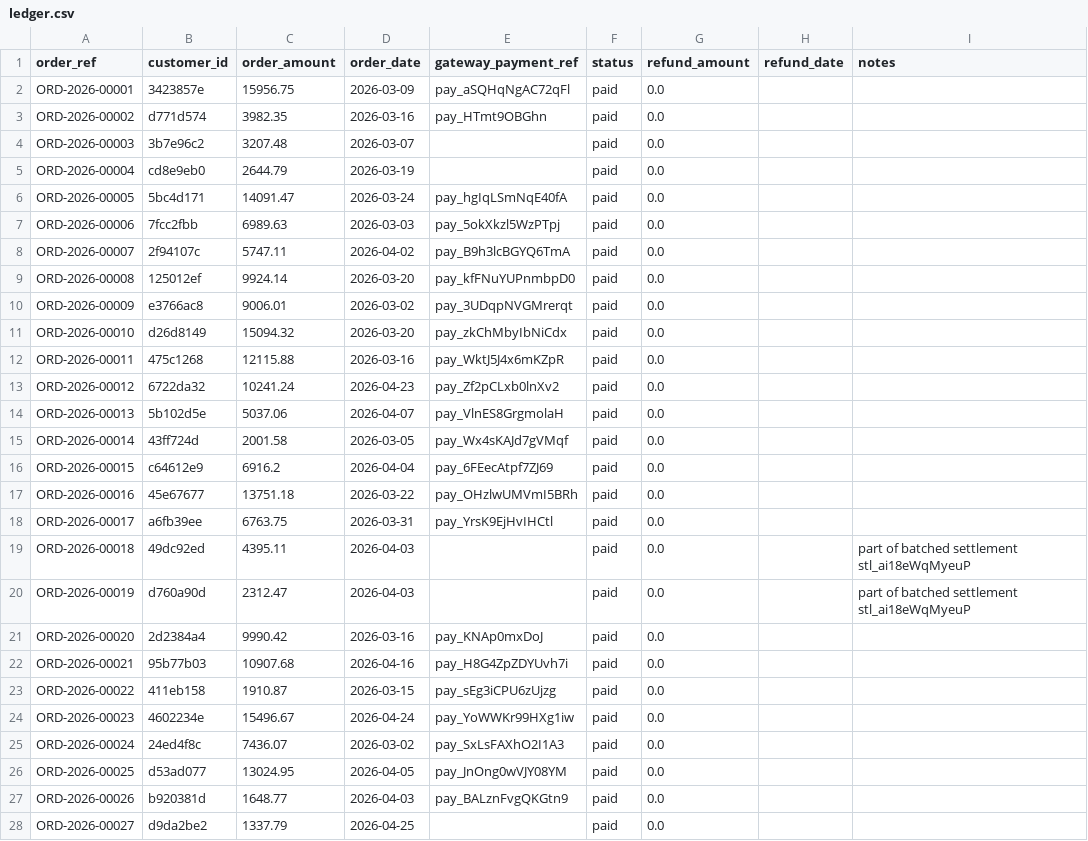
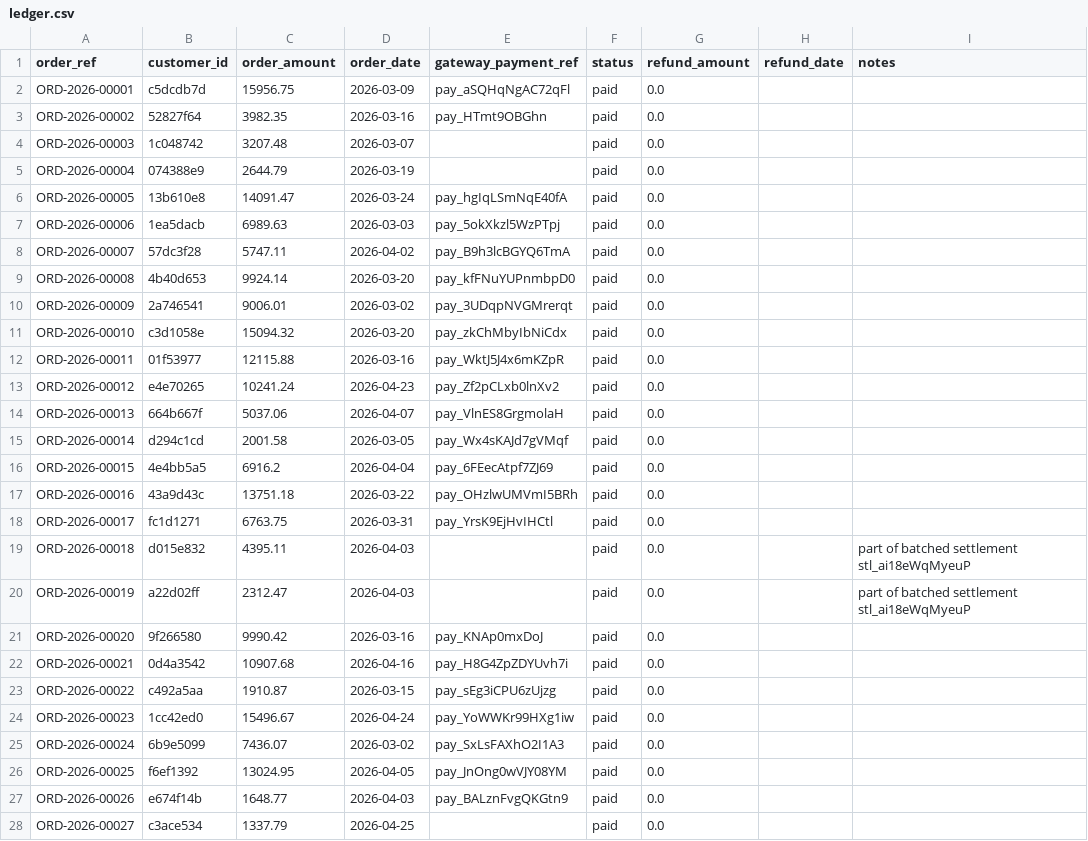
Before and after one commit to MukundaPriyaBasudora/paytrace, a CSV file: data/ledger.csv, drawn as a sheet; only a part is shown; the diff covers the shown part only.

```diff
--- a/data/ledger.csv
+++ b/data/ledger.csv
@@ -1,28 +1,28 @@
 order_ref,customer_id,order_amount,order_date,gateway_payment_ref,status,refund_amount,refund_date,notes
-ORD-2026-00001,3423857e,15956.75,2026-03-09,pay_aSQHqNgAC72qFl,paid,0.0,,
-ORD-2026-00002,d771d574,3982.35,2026-03-16,pay_HTmt9OBGhn,paid,0.0,,
-ORD-2026-00003,3b7e96c2,3207.48,2026-03-07,,paid,0.0,,
-ORD-2026-00004,cd8e9eb0,2644.79,2026-03-19,,paid,0.0,,
-ORD-2026-00005,5bc4d171,14091.47,2026-03-24,pay_hgIqLSmNqE40fA,paid,0.0,,
-ORD-2026-00006,7fcc2fbb,6989.63,2026-03-03,pay_5okXkzl5WzPTpj,paid,0.0,,
-ORD-2026-00007,2f94107c,5747.11,2026-04-02,pay_B9h3lcBGYQ6TmA,paid,0.0,,
-ORD-2026-00008,125012ef,9924.14,2026-03-20,pay_kfFNuYUPnmbpD0,paid,0.0,,
-ORD-2026-00009,e3766ac8,9006.01,2026-03-02,pay_3UDqpNVGMrerqt,paid,0.0,,
-ORD-2026-00010,d26d8149,15094.32,2026-03-20,pay_zkChMbyIbNiCdx,paid,0.0,,
-ORD-2026-00011,475c1268,12115.88,2026-03-16,pay_WktJ5J4x6mKZpR,paid,0.0,,
-ORD-2026-00012,6722da32,10241.24,2026-04-23,pay_Zf2pCLxb0lnXv2,paid,0.0,,
-ORD-2026-00013,5b102d5e,5037.06,2026-04-07,pay_VlnES8GrgmolaH,paid,0.0,,
-ORD-2026-00014,43ff724d,2001.58,2026-03-05,pay_Wx4sKAJd7gVMqf,paid,0.0,,
-ORD-2026-00015,c64612e9,6916.2,2026-04-04,pay_6FEecAtpf7ZJ69,paid,0.0,,
-ORD-2026-00016,45e67677,13751.18,2026-03-22,pay_OHzlwUMVmI5BRh,paid,0.0,,
-ORD-2026-00017,a6fb39ee,6763.75,2026-03-31,pay_YrsK9EjHvIHCtl,paid,0.0,,
-ORD-2026-00018,49dc92ed,4395.11,2026-04-03,,paid,0.0,,part of batched settlement stl_ai18eWqMyeuP
-ORD-2026-00019,d760a90d,2312.47,2026-04-03,,paid,0.0,,part of batched settlement stl_ai18eWqMyeuP
-ORD-2026-00020,2d2384a4,9990.42,2026-03-16,pay_KNAp0mxDoJ,paid,0.0,,
-ORD-2026-00021,95b77b03,10907.68,2026-04-16,pay_H8G4ZpZDYUvh7i,paid,0.0,,
-ORD-2026-00022,411eb158,1910.87,2026-03-15,pay_sEg3iCPU6zUjzg,paid,0.0,,
-ORD-2026-00023,4602234e,15496.67,2026-04-24,pay_YoWWKr99HXg1iw,paid,0.0,,
-ORD-2026-00024,24ed4f8c,7436.07,2026-03-02,pay_SxLsFAXhO2I1A3,paid,0.0,,
-ORD-2026-00025,d53ad077,13024.95,2026-04-05,pay_JnOng0wVJY08YM,paid,0.0,,
-ORD-2026-00026,b920381d,1648.77,2026-04-03,pay_BALznFvgQKGtn9,paid,0.0,,
-ORD-2026-00027,d9da2be2,1337.79,2026-04-25,,paid,0.0,,
+ORD-2026-00001,c5dcdb7d,15956.75,2026-03-09,pay_aSQHqNgAC72qFl,paid,0.0,,
+ORD-2026-00002,52827f64,3982.35,2026-03-16,pay_HTmt9OBGhn,paid,0.0,,
+ORD-2026-00003,1c048742,3207.48,2026-03-07,,paid,0.0,,
+ORD-2026-00004,074388e9,2644.79,2026-03-19,,paid,0.0,,
+ORD-2026-00005,13b610e8,14091.47,2026-03-24,pay_hgIqLSmNqE40fA,paid,0.0,,
+ORD-2026-00006,1ea5dacb,6989.63,2026-03-03,pay_5okXkzl5WzPTpj,paid,0.0,,
+ORD-2026-00007,57dc3f28,5747.11,2026-04-02,pay_B9h3lcBGYQ6TmA,paid,0.0,,
+ORD-2026-00008,4b40d653,9924.14,2026-03-20,pay_kfFNuYUPnmbpD0,paid,0.0,,
+ORD-2026-00009,2a746541,9006.01,2026-03-02,pay_3UDqpNVGMrerqt,paid,0.0,,
+ORD-2026-00010,c3d1058e,15094.32,2026-03-20,pay_zkChMbyIbNiCdx,paid,0.0,,
+ORD-2026-00011,01f53977,12115.88,2026-03-16,pay_WktJ5J4x6mKZpR,paid,0.0,,
+ORD-2026-00012,e4e70265,10241.24,2026-04-23,pay_Zf2pCLxb0lnXv2,paid,0.0,,
+ORD-2026-00013,664b667f,5037.06,2026-04-07,pay_VlnES8GrgmolaH,paid,0.0,,
+ORD-2026-00014,d294c1cd,2001.58,2026-03-05,pay_Wx4sKAJd7gVMqf,paid,0.0,,
+ORD-2026-00015,4e4bb5a5,6916.2,2026-04-04,pay_6FEecAtpf7ZJ69,paid,0.0,,
+ORD-2026-00016,43a9d43c,13751.18,2026-03-22,pay_OHzlwUMVmI5BRh,paid,0.0,,
+ORD-2026-00017,fc1d1271,6763.75,2026-03-31,pay_YrsK9EjHvIHCtl,paid,0.0,,
+ORD-2026-00018,d015e832,4395.11,2026-04-03,,paid,0.0,,part of batched settlement stl_ai18eWqMyeuP
+ORD-2026-00019,a22d02ff,2312.47,2026-04-03,,paid,0.0,,part of batched settlement stl_ai18eWqMyeuP
+ORD-2026-00020,9f266580,9990.42,2026-03-16,pay_KNAp0mxDoJ,paid,0.0,,
+ORD-2026-00021,0d4a3542,10907.68,2026-04-16,pay_H8G4ZpZDYUvh7i,paid,0.0,,
+ORD-2026-00022,c492a5aa,1910.87,2026-03-15,pay_sEg3iCPU6zUjzg,paid,0.0,,
+ORD-2026-00023,1cc42ed0,15496.67,2026-04-24,pay_YoWWKr99HXg1iw,paid,0.0,,
+ORD-2026-00024,6b9e5099,7436.07,2026-03-02,pay_SxLsFAXhO2I1A3,paid,0.0,,
+ORD-2026-00025,f6ef1392,13024.95,2026-04-05,pay_JnOng0wVJY08YM,paid,0.0,,
+ORD-2026-00026,e674f14b,1648.77,2026-04-03,pay_BALznFvgQKGtn9,paid,0.0,,
+ORD-2026-00027,c3ace534,1337.79,2026-04-25,,paid,0.0,,
```
Also changed, not shown: 103 edited cells elsewhere in this file, 2 other files.
